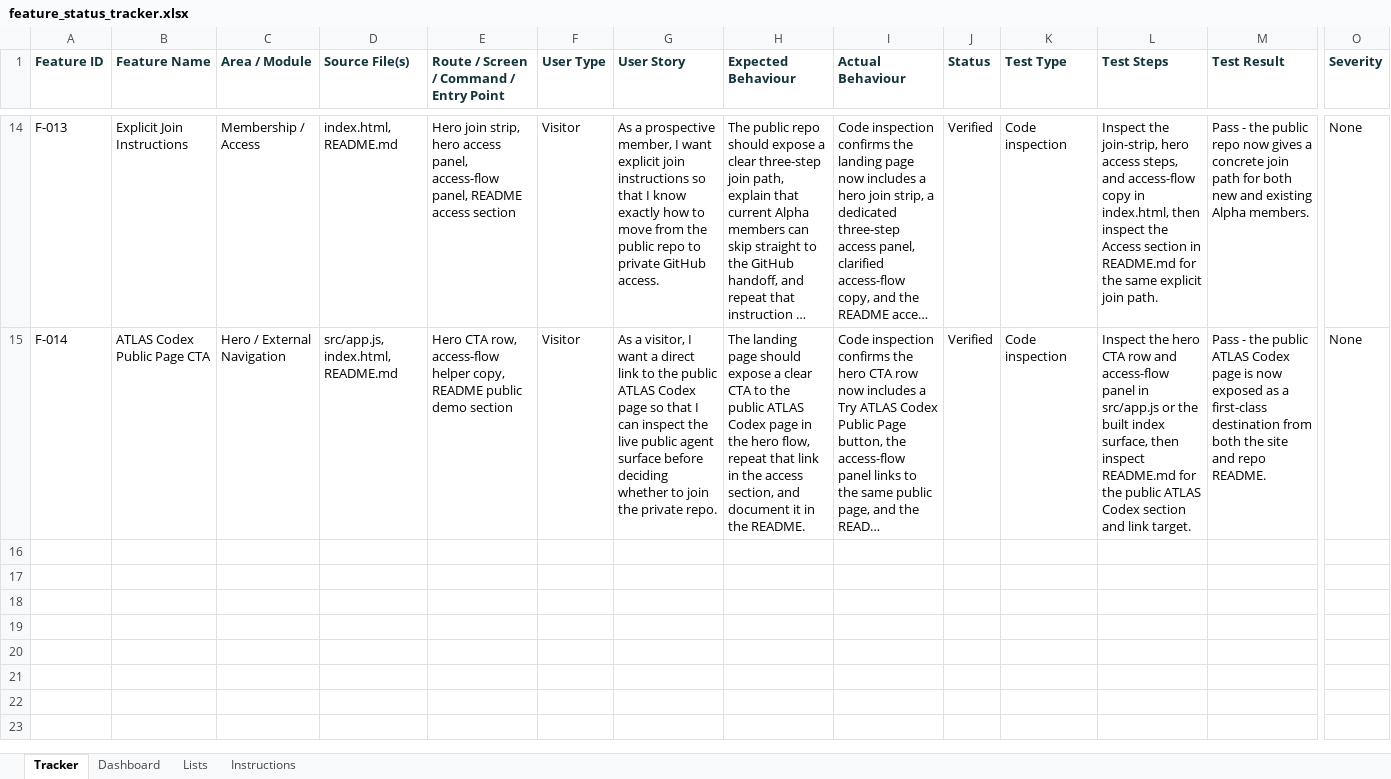
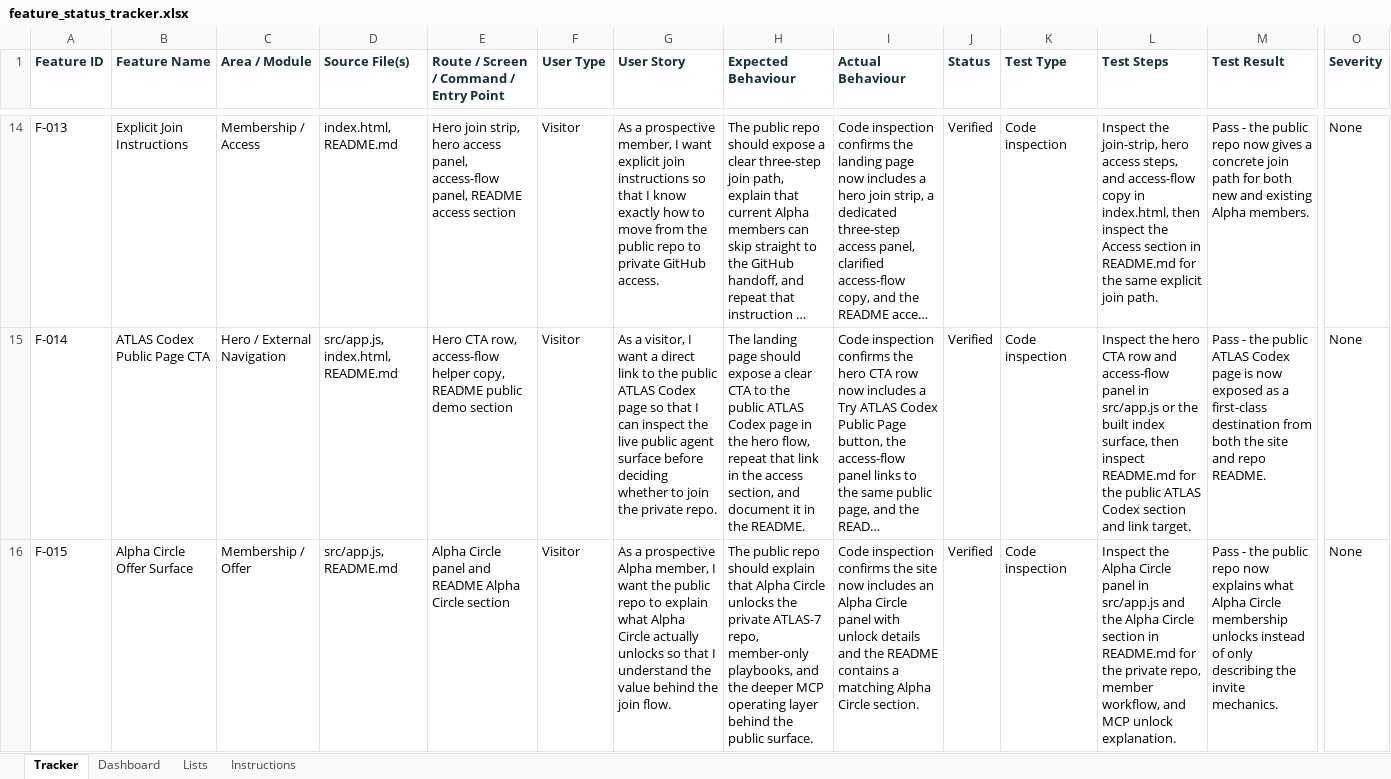
Before and after one commit to aitrailblazer/atlas-7-public, an Excel workbook: feature_status_tracker.xlsx, sheet Tracker, drawn as a sheet; only a part is shown, gaps mark what is left out; long unchanged cells end in …; values as stored, in another font and other column widths than the file's, no borders; rows hold the shown columns only; the diff covers the shown part only; the diff names each change by its address in the sheet, - before the commit and + after, or states it on an @@ line.

Commit message:
docs(qa): record alpha circle conversion pass

```diff
--- a/feature_status_tracker.xlsx (sheet Tracker)
+++ b/feature_status_tracker.xlsx (sheet Tracker)
+row 16: F-015 | Alpha Circle Offer Surface | Membership / Offer | src/app.js, README.md | Alpha Circle panel and README Alpha Circle section | Visitor | As a prospective Alpha member, I want the public repo to explain what Alpha Circle actually unlocks so that I understand the value behind the join flow. | The public repo should explain that Alpha Circle unlocks the private ATLAS-7 repo, member-only playbooks, and the deeper MCP operating layer behind the public surface. | Code inspection confirms the site now includes an Alpha Circle panel with unlock details and the README contains a matching Alpha Circle section. | Verified | Code inspection | Inspect the Alpha Circle panel in src/app.js and the Alpha Circle section in README.md for the private repo, member workflow, and MCP unlock explanation. | Pass - the public repo now explains what Alpha Circle membership unlocks instead of only describing the invite mechanics. | None
```
Also changed, not shown: 2 added rows elsewhere in this sheet, sheet Dashboard, 2 other files.
